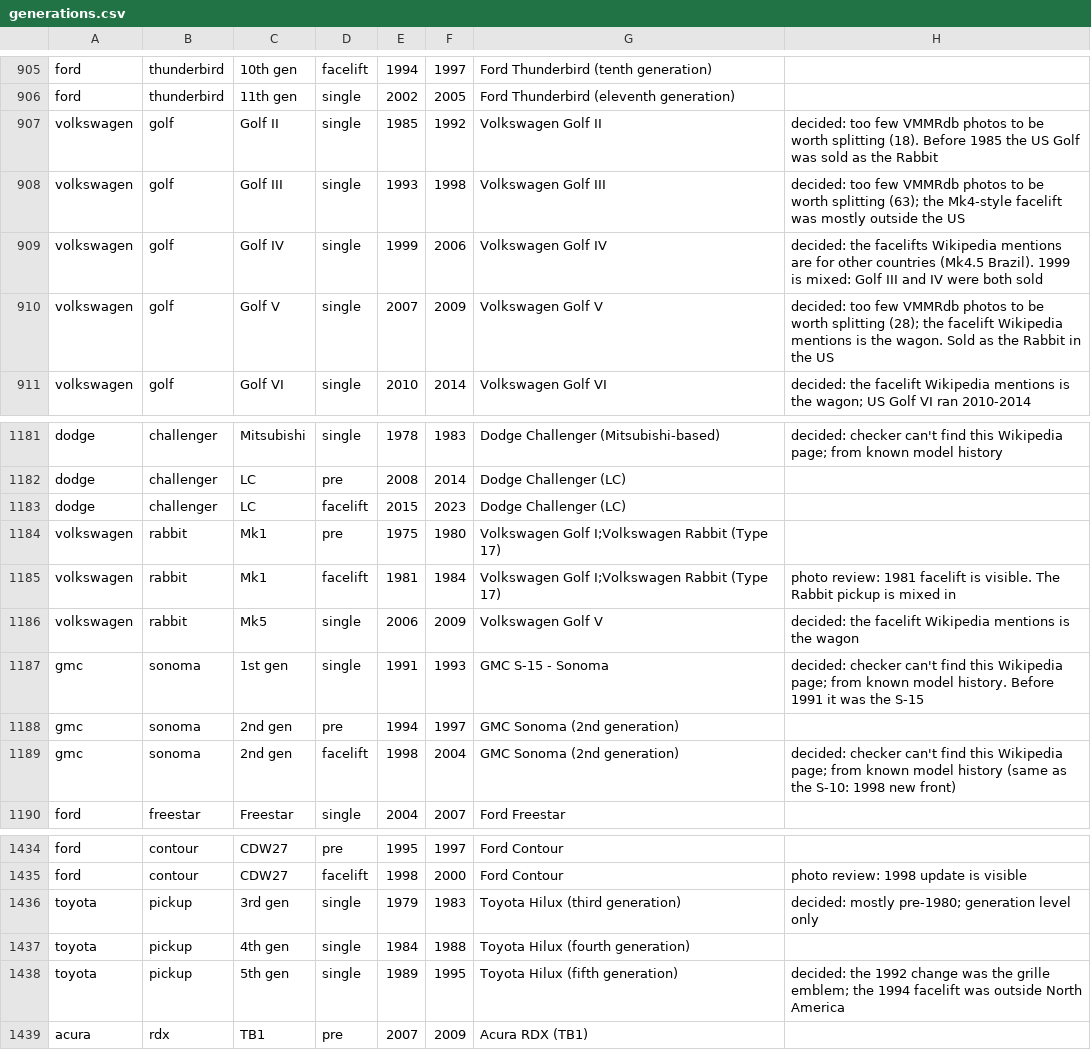
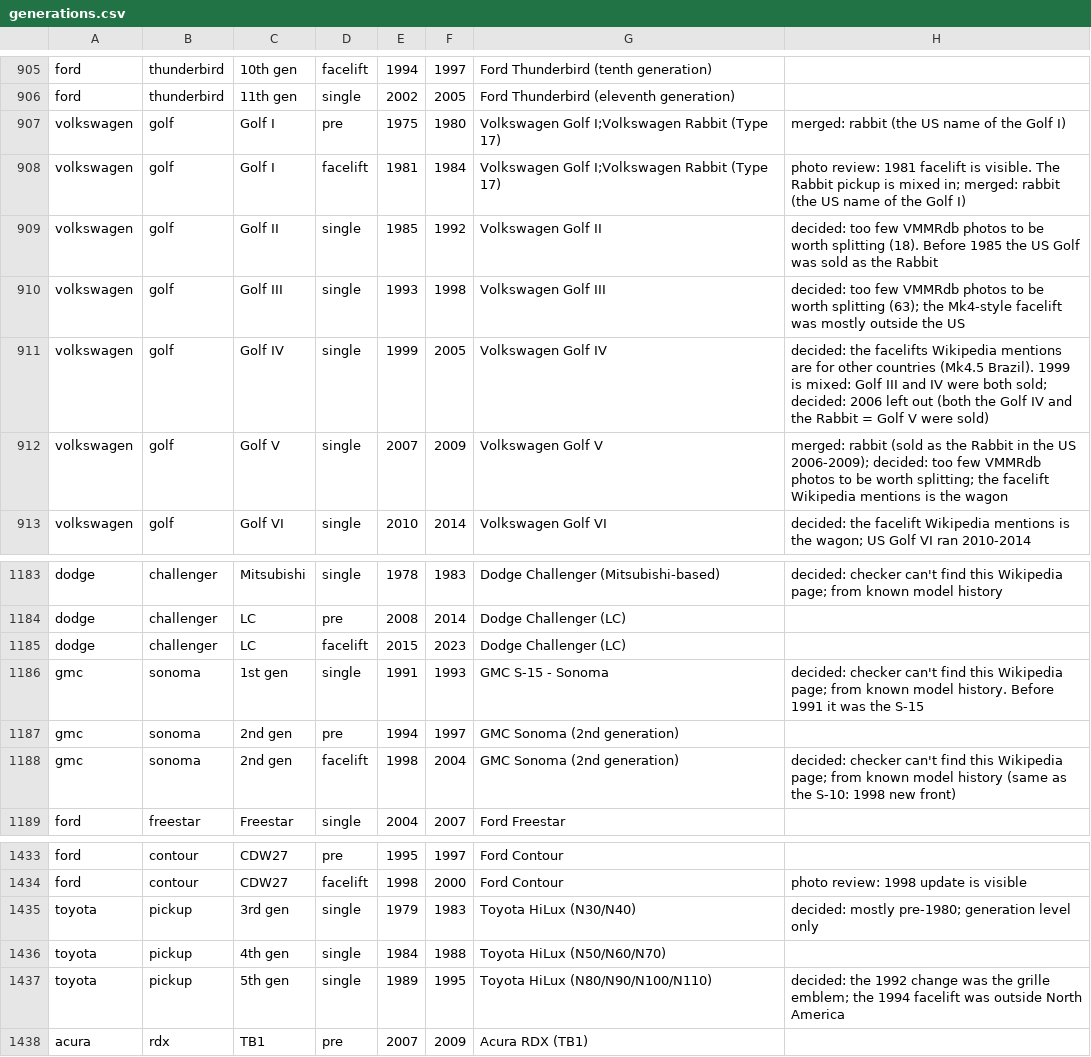
Before and after one commit to timmyd4/Vehicle_Identifier, a CSV file: training/generations.csv, drawn as a sheet; only a part is shown, gaps mark what is left out.

Commit message:
Add Wikimedia Commons photos to training (run 3) and score each photo source separately
- commons_list.py: list freely licensed photos per generations.csv category, with author,
  license and date taken (POST for long queries, no retry on 4xx except 429)
- commons_download.py: download up to 200 per category with keep-alive and 4 threads
- commons_filter.py: keep photos with one clear, big vehicle; drop duplicates (dHash)
- commons_presort.py: label each photo from category + date taken + filename year + run 2,
  and send disagreements to review
- commons_audit.py: blind spot-check page for the auto labels (optional)
- build_subset.py: add Commons auto photos, keep VMMRdb in its run 2 pile (frozen test set),
  split Commons by photographer + day; source column
- evaluate.py: per-source scores (vmmrdb = the frozen exam, commons = new photos)
- generations.csv: HiLux categories fixed; Golf and Rabbit merged

```diff
--- a/training/generations.csv
+++ b/training/generations.csv
@@ -906,6 +906,8 @@ ford,thunderbird,10th gen,facelift,1994,1997,Ford Thunderbird (tenth generation)
 ford,thunderbird,11th gen,single,2002,2005,Ford Thunderbird (eleventh generation),
+volkswagen,golf,Golf I,pre,1975,1980,Volkswagen Golf I;Volkswagen Rabbit (Type 17),merged: rabbit (the US name of the Golf I)
+volkswagen,golf,Golf I,facelift,1981,1984,Volkswagen Golf I;Volkswagen Rabbit (Type 17),photo review: 1981 facelift is visible. The Rabbit pickup is mixed in; merged: rabbit (the US name of the Golf I)
 volkswagen,golf,Golf II,single,1985,1992,Volkswagen Golf II,decided: too few VMMRdb photos to be worth splitting (18). Before 1985 the US Golf was sold as the Rabbit
 volkswagen,golf,Golf III,single,1993,1998,Volkswagen Golf III,decided: too few VMMRdb photos to be worth splitting (63); the Mk4-style facelift was mostly outside the US
-volkswagen,golf,Golf IV,single,1999,2006,Volkswagen Golf IV,decided: the facelifts Wikipedia mentions are for other countries (Mk4.5 Brazil). 1999 is mixed: Golf III and IV were both sold
-volkswagen,golf,Golf V,single,2007,2009,Volkswagen Golf V,decided: too few VMMRdb photos to be worth splitting (28); the facelift Wikipedia mentions is the wagon. Sold as the Rabbit in the US
+volkswagen,golf,Golf IV,single,1999,2005,Volkswagen Golf IV,decided: the facelifts Wikipedia mentions are for other countries (Mk4.5 Brazil). 1999 is mixed: Golf III and IV were both sold; decided: 2006 left out (both the Golf IV and the Rabbit = Golf V were sold)
+volkswagen,golf,Golf V,single,2007,2009,Volkswagen Golf V,merged: rabbit (sold as the Rabbit in the US 2006-2009); decided: too few VMMRdb photos to be worth splitting; the facelift Wikipedia mentions is the wagon
 volkswagen,golf,Golf VI,single,2010,2014,Volkswagen Golf VI,decided: the facelift Wikipedia mentions is the wagon; US Golf VI ran 2010-2014
@@ -1183,5 +1185,2 @@ dodge,challenger,LC,pre,2008,2014,Dodge Challenger (LC),
 dodge,challenger,LC,facelift,2015,2023,Dodge Challenger (LC),
-volkswagen,rabbit,Mk1,pre,1975,1980,Volkswagen Golf I;Volkswagen Rabbit (Type 17),
-volkswagen,rabbit,Mk1,facelift,1981,1984,Volkswagen Golf I;Volkswagen Rabbit (Type 17),photo review: 1981 facelift is visible. The Rabbit pickup is mixed in
-volkswagen,rabbit,Mk5,single,2006,2009,Volkswagen Golf V,decided: the facelift Wikipedia mentions is the wagon
 gmc,sonoma,1st gen,single,1991,1993,GMC S-15 - Sonoma,decided: checker can't find this Wikipedia page; from known model history. Before 1991 it was the S-15
@@ -1435,5 +1434,5 @@ ford,contour,CDW27,pre,1995,1997,Ford Contour,
 ford,contour,CDW27,facelift,1998,2000,Ford Contour,photo review: 1998 update is visible
-toyota,pickup,3rd gen,single,1979,1983,Toyota Hilux (third generation),decided: mostly pre-1980; generation level only
-toyota,pickup,4th gen,single,1984,1988,Toyota Hilux (fourth generation),
-toyota,pickup,5th gen,single,1989,1995,Toyota Hilux (fifth generation),decided: the 1992 change was the grille emblem; the 1994 facelift was outside North America
+toyota,pickup,3rd gen,single,1979,1983,Toyota HiLux (N30/N40),decided: mostly pre-1980; generation level only
+toyota,pickup,4th gen,single,1984,1988,Toyota HiLux (N50/N60/N70),
+toyota,pickup,5th gen,single,1989,1995,Toyota HiLux (N80/N90/N100/N110),decided: the 1992 change was the grille emblem; the 1994 facelift was outside North America
 acura,rdx,TB1,pre,2007,2009,Acura RDX (TB1),
```
Also changed, not shown: training/model_merges.csv, 11 other files.
